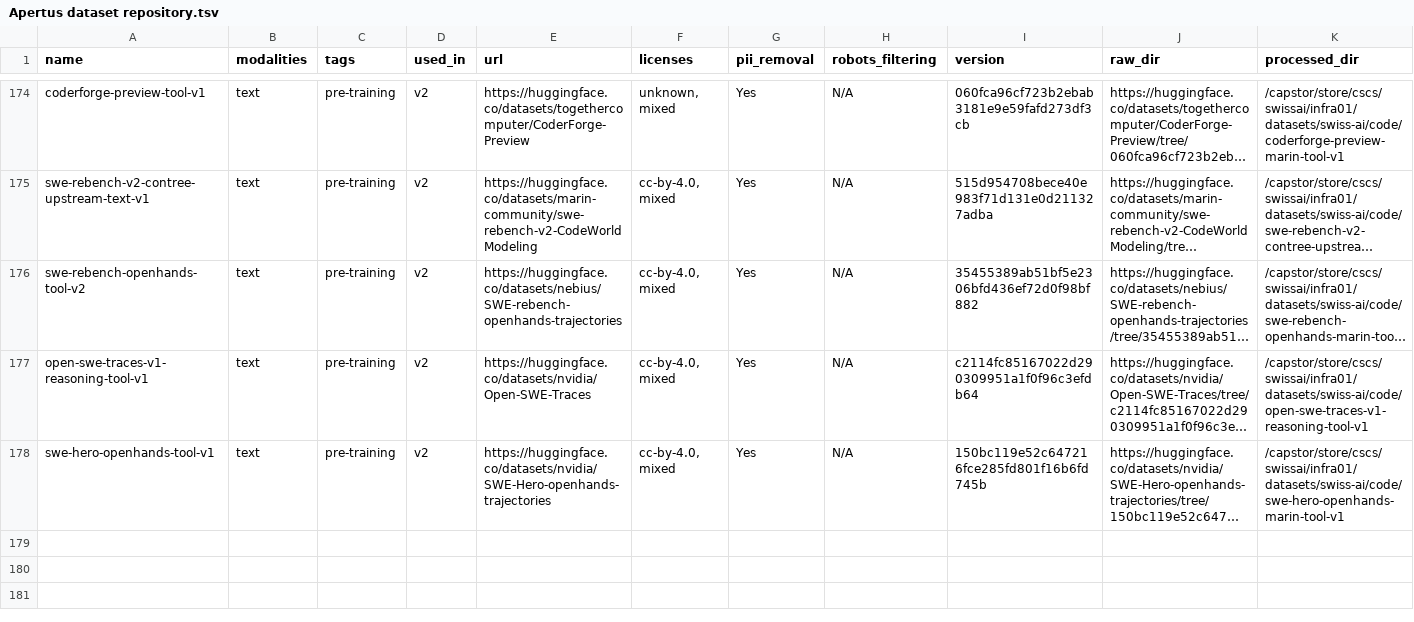
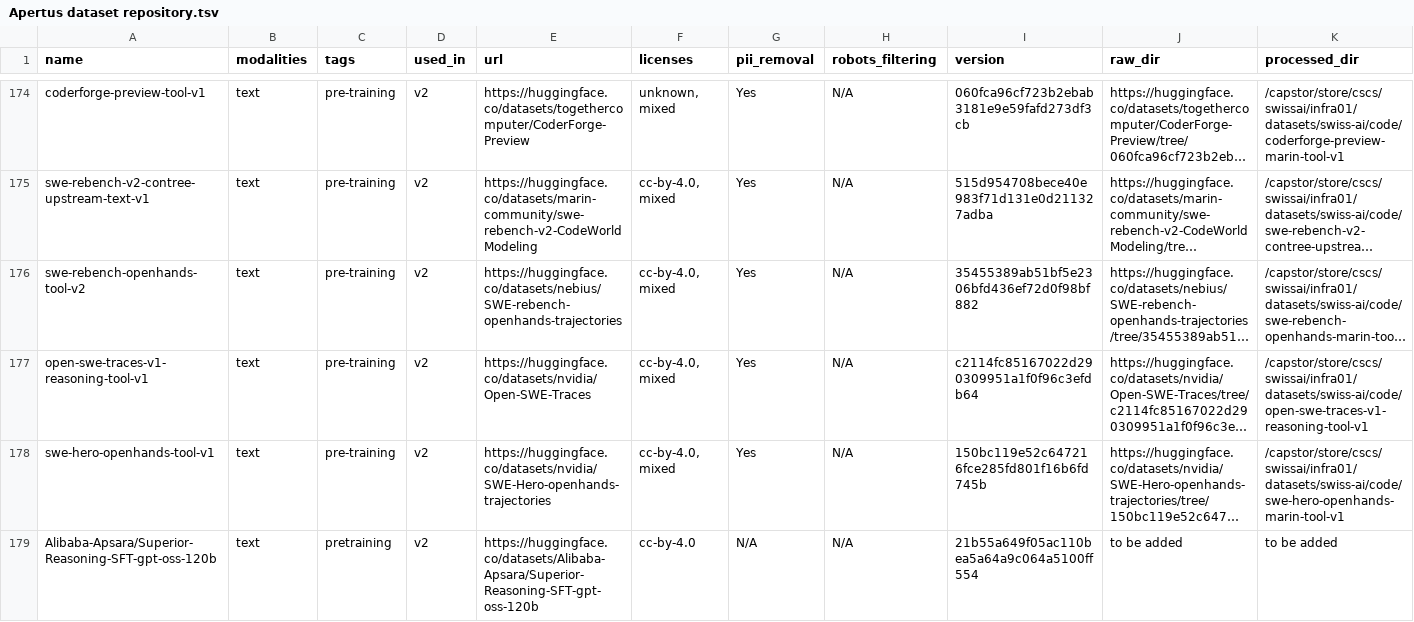
Before and after one commit to swiss-ai/apertus-data-transparency, a TSV file: Apertus dataset repository.tsv, drawn as a sheet; only a part is shown, gaps mark what is left out; long unchanged cells end in …; rows hold the shown columns only; the diff names each change by its address in the sheet, - before the commit and + after, or states it on an @@ line.

```diff
--- a/Apertus dataset repository.tsv
+++ b/Apertus dataset repository.tsv
+row 179: Alibaba-Apsara/Superior-Reasoning-SFT-gpt-oss-120b | text | pretraining | v2 | https://huggingface.co/datasets/Alibaba-Apsara/Superior-Reasoning-SFT-gpt-oss-120b | cc-by-4.0 | N/A | N/A | 21b55a649f05ac110bea5a64a9c064a5100ff554 | to be added | to be added
```
